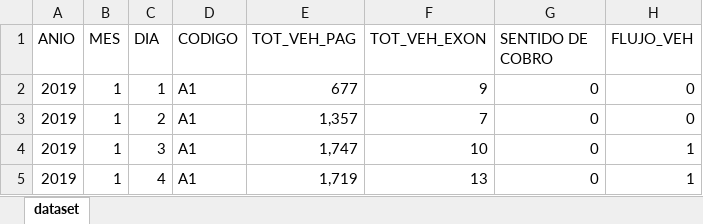
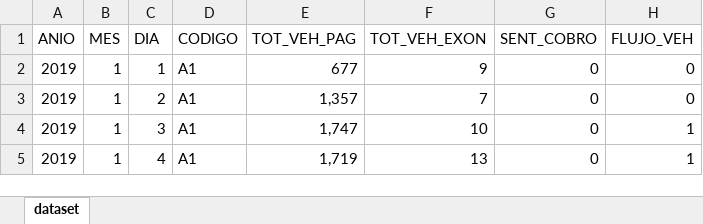
Before and after one commit to richhardd/dataset-progconc, an Excel workbook: dataset.xlsx, sheet dataset, drawn as a sheet; only a part is shown; values as stored, in another font and other column widths than the file's, no borders; the diff names each change by its address in the sheet, - before the commit and + after, or states it on an @@ line.

```diff
--- a/dataset.xlsx (sheet dataset)
+++ b/dataset.xlsx (sheet dataset)
-G1: SENTIDO DE COBRO
+G1: SENT_COBRO
```
Also changed, not shown: 2 other files.
